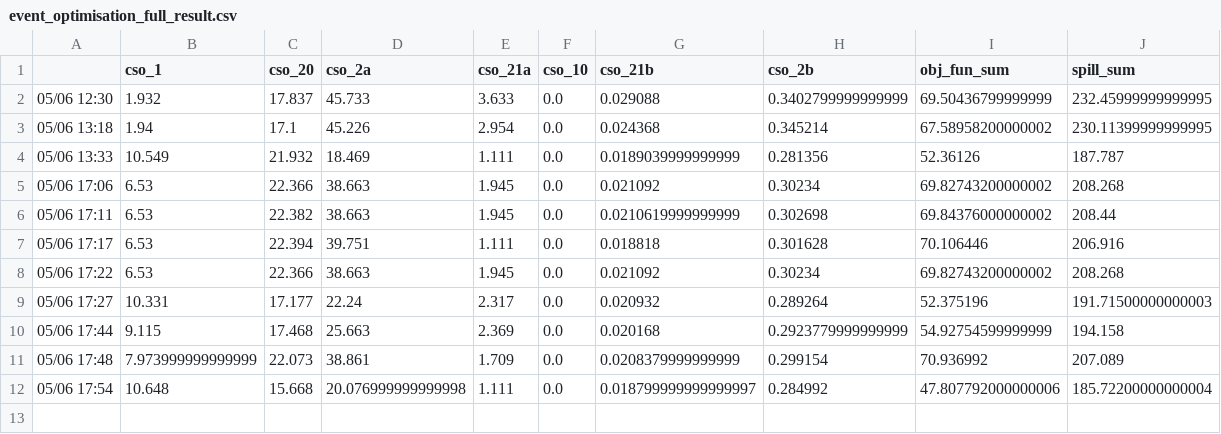
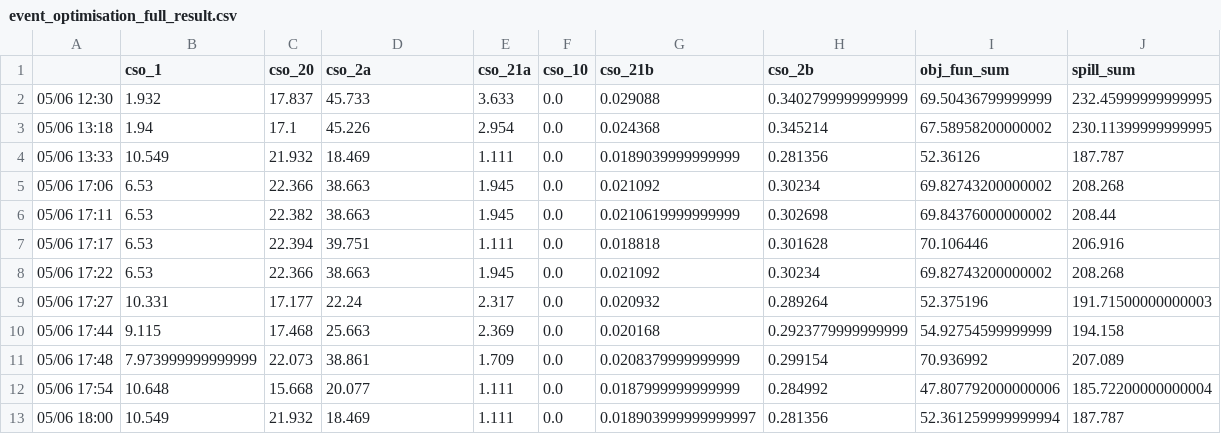
Before and after one commit to jipsteiger/ENVM1601, a CSV file: RTC/results/event_optimisation_full_result.csv, drawn as a sheet.

```diff
--- a/RTC/results/event_optimisation_full_result.csv
+++ b/RTC/results/event_optimisation_full_result.csv
@@ -11,2 +11,3 @@
 05/06 17:48,7.973999999999999,22.073,38.861,1.709,0.0,0.0208379999999999,0.299154,70.936992,207.089
-05/06 17:54,10.648,15.668,20.076999999999998,1.111,0.0,0.018799999999999997,0.284992,47.807792000000006,185.72200000000004
+05/06 17:54,10.648,15.668,20.077,1.111,0.0,0.0187999999999999,0.284992,47.807792000000006,185.72200000000004
+05/06 18:00,10.549,21.932,18.469,1.111,0.0,0.018903999999999997,0.281356,52.361259999999994,187.787
```
Also changed, not shown: 11 other files.
